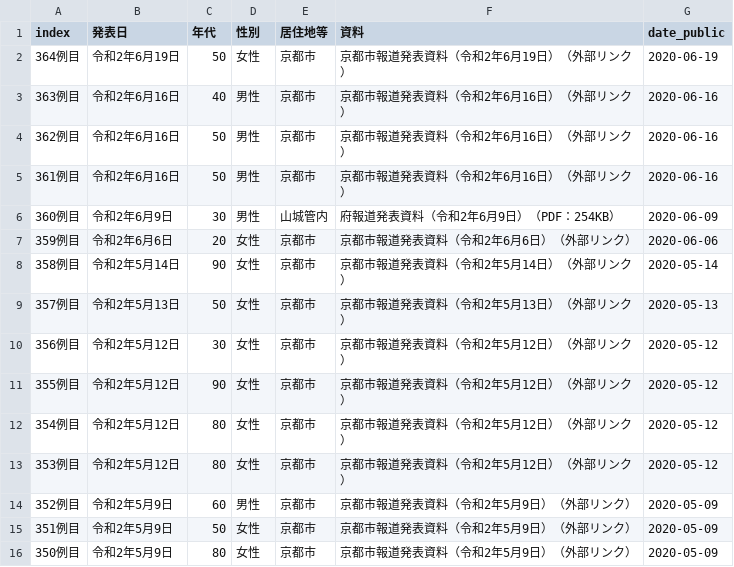
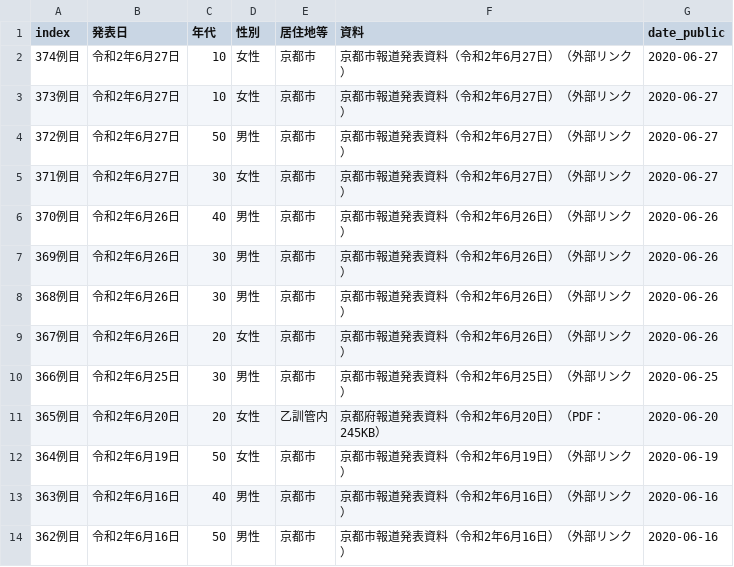
Before and after one commit to tomfook/covid-notifier, a CSV file: infections_kyoto.csv, drawn as a sheet; only a part is shown; the shorter side is filled out with more unchanged rows; the diff names each change by its address in the sheet, - before the commit and + after, or states it on an @@ line.

Commit message:
data update

```diff
--- a/infections_kyoto.csv
+++ b/infections_kyoto.csv
+row 2: 374例目 | 令和2年6月27日 | 10 | 女性 | 京都市 | 京都市報道発表資料（令和2年6月27日）（外部リンク） | 2020-06-27
+row 3: 373例目 | 令和2年6月27日 | 10 | 女性 | 京都市 | 京都市報道発表資料（令和2年6月27日）（外部リンク） | 2020-06-27
+row 4: 372例目 | 令和2年6月27日 | 50 | 男性 | 京都市 | 京都市報道発表資料（令和2年6月27日）（外部リンク） | 2020-06-27
+row 5: 371例目 | 令和2年6月27日 | 30 | 女性 | 京都市 | 京都市報道発表資料（令和2年6月27日）（外部リンク） | 2020-06-27
+row 6: 370例目 | 令和2年6月26日 | 40 | 男性 | 京都市 | 京都市報道発表資料（令和2年6月26日）（外部リンク） | 2020-06-26
+row 7: 369例目 | 令和2年6月26日 | 30 | 男性 | 京都市 | 京都市報道発表資料（令和2年6月26日）（外部リンク） | 2020-06-26
+row 8: 368例目 | 令和2年6月26日 | 30 | 男性 | 京都市 | 京都市報道発表資料（令和2年6月26日）（外部リンク） | 2020-06-26
+row 9: 367例目 | 令和2年6月26日 | 20 | 女性 | 京都市 | 京都市報道発表資料（令和2年6月26日）（外部リンク） | 2020-06-26
+row 10: 366例目 | 令和2年6月25日 | 30 | 男性 | 京都市 | 京都市報道発表資料（令和2年6月25日）（外部リンク） | 2020-06-25
+row 11: 365例目 | 令和2年6月20日 | 20 | 女性 | 乙訓管内 | 京都府報道発表資料（令和2年6月20日）（PDF：245KB） | 2020-06-20
```
Also changed, not shown: infections_okayama.csv, infections_osaka.csv, 2 other files.
